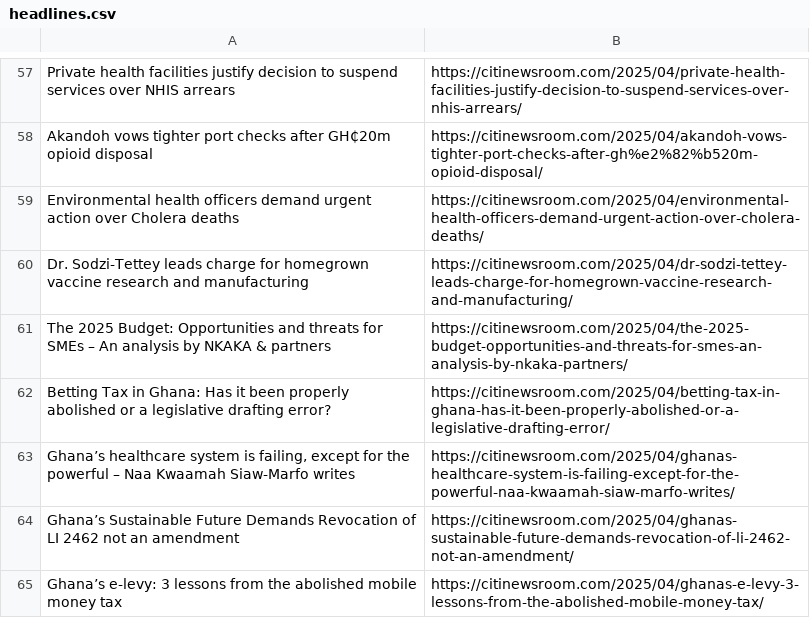
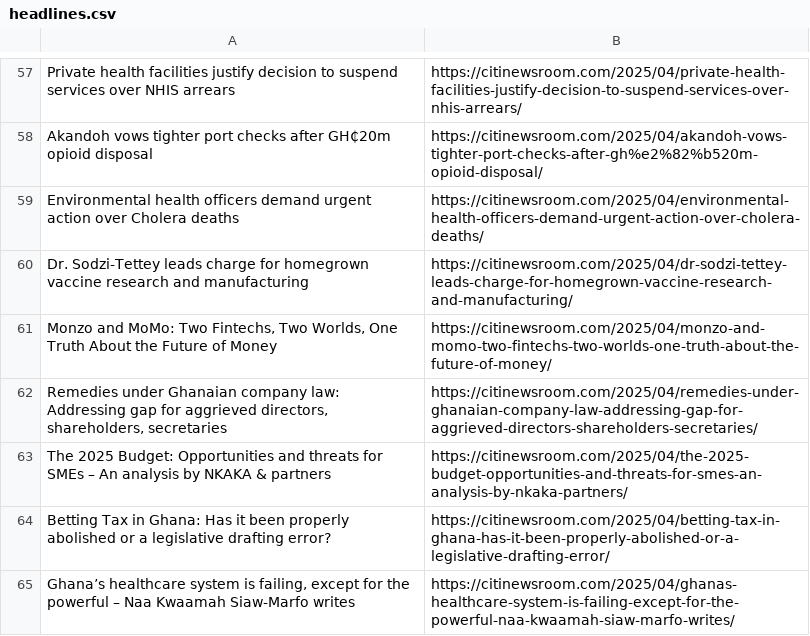
Before and after one commit to Annerquaye/citi-scraper, a CSV file: data/headlines.csv, drawn as a sheet; only a part is shown, gaps mark what is left out; removed rows and columns are numbered as before the commit, all else as after; the diff covers the shown part only; the diff names each change by its address in the sheet, - before the commit and + after, or states it on an @@ line.

```diff
--- a/data/headlines.csv
+++ b/data/headlines.csv
+row 61: Monzo and MoMo: Two Fintechs, Two Worlds, One Truth About the Future of Money | https://citinewsroom.com/2025/04/monzo-and-momo-two-fintechs-two-worlds-one-truth-about-the-future-of-money/
+row 62: Remedies under Ghanaian company law: Addressing gap for aggrieved directors, shareholders, secretaries | https://citinewsroom.com/2025/04/remedies-under-ghanaian-company-law-addressing-gap-for-aggrieved-directors-shareholders-secretaries/
-row 64: Ghana’s Sustainable Future Demands Revocation of LI 2462 not an amendment | https://citinewsroom.com/2025/04/ghanas-sustainable-future-demands-revocation-of-li-2462-not-an-amendment/
-row 65: Ghana’s e-levy: 3 lessons from the abolished mobile money tax | https://citinewsroom.com/2025/04/ghanas-e-levy-3-lessons-from-the-abolished-mobile-money-tax/
```
Also changed, not shown: 34 added rows, 34 removed rows and 2 moved rows elsewhere in this file.
